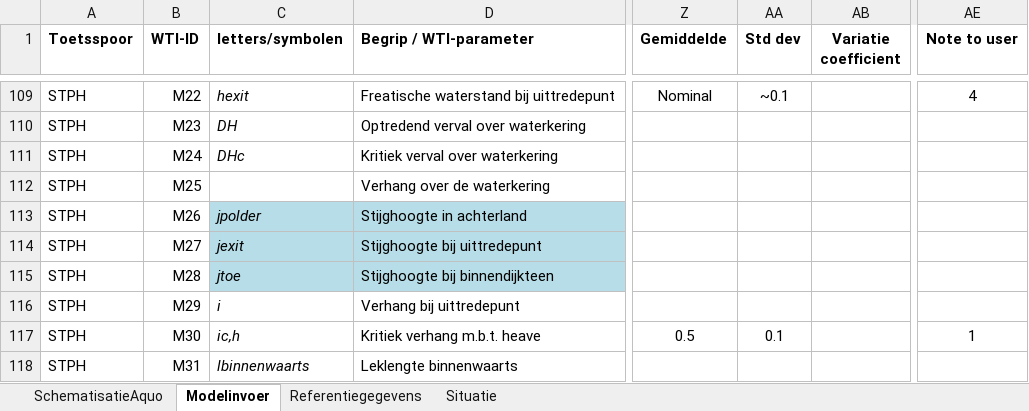
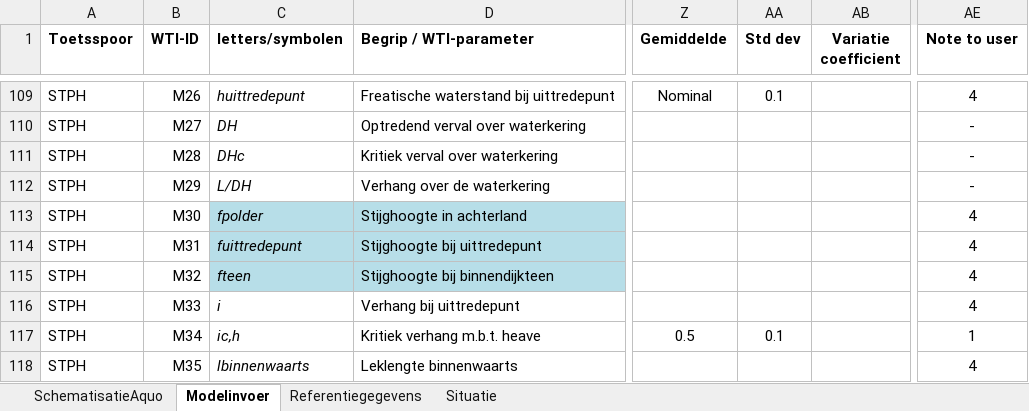
Before and after one commit to Deltares/Riskeer, an Excel workbook: doc/conventions/Complete WTI parameterlijst Aquo.xlsx, sheet Modelinvoer, drawn as a sheet; only a part is shown, gaps mark what is left out; values as stored, in another font and other column widths than the file's, no borders; the diff covers the shown part only; the diff names each change by its address in the sheet, - before the commit and + after, or states it on an @@ line.

```diff
--- a/doc/conventions/Complete WTI parameterlijst Aquo.xlsx (sheet Modelinvoer)
+++ b/doc/conventions/Complete WTI parameterlijst Aquo.xlsx (sheet Modelinvoer)
-B109 (WTI-ID): M22
+B109 (WTI-ID): M26
-C109 (letters/symbolen): hexit
+C109 (letters/symbolen): huittredepunt
-AA109 (Std dev): ~0.1
+AA109 (Std dev): 0.1
-B110 (WTI-ID): M23
+B110 (WTI-ID): M27
-AE110:AE112 (Note to user): (empty)
+AE110:AE112 (Note to user): -
-B111 (WTI-ID): M24
+B111 (WTI-ID): M28
-B112 (WTI-ID): M25
+B112 (WTI-ID): M29
-C112 (letters/symbolen): (empty)
+C112 (letters/symbolen): L/DH
-B113 (WTI-ID): M26
+B113 (WTI-ID): M30
-C113 (letters/symbolen): jpolder
+C113 (letters/symbolen): fpolder
-AE113:AE116 (Note to user): (empty)
+AE113:AE116 (Note to user): 4
-B114 (WTI-ID): M27
+B114 (WTI-ID): M31
-C114 (letters/symbolen): jexit
+C114 (letters/symbolen): fuittredepunt
-B115 (WTI-ID): M28
+B115 (WTI-ID): M32
-C115 (letters/symbolen): jtoe
+C115 (letters/symbolen): fteen
-B116 (WTI-ID): M29
+B116 (WTI-ID): M33
-B117 (WTI-ID): M30
+B117 (WTI-ID): M34
-B118 (WTI-ID): M31
+B118 (WTI-ID): M35
-AE118 (Note to user): (empty)
+AE118 (Note to user): 4
```
Also changed, not shown: 5 added rows, 42 edited cells and cell formats elsewhere in this sheet.
